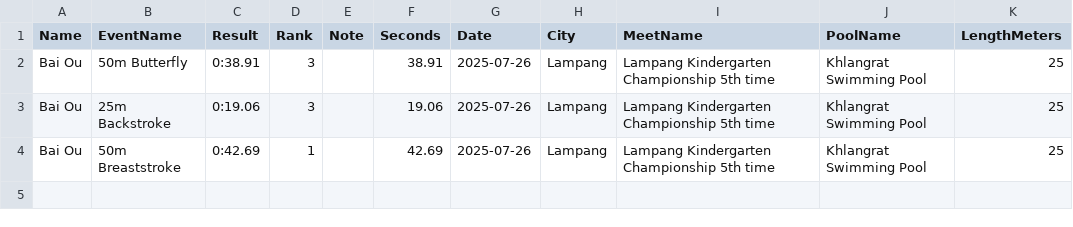
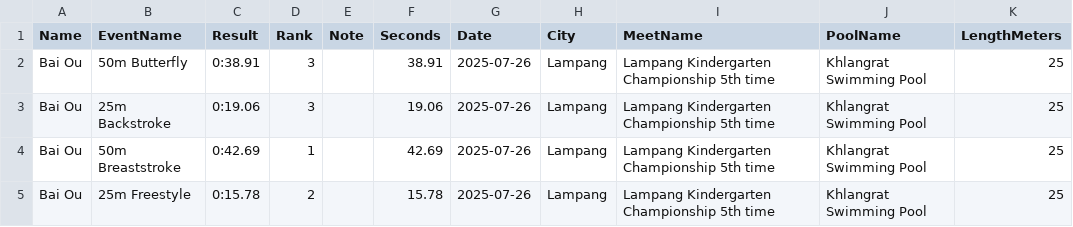
Before and after one commit to smallworldll/swim-results-viewer, a CSV file: meets/2025-07-26_Lampang_Khlangrat Swimming Pool/results.csv, drawn as a sheet; the diff names each change by its address in the sheet, - before the commit and + after, or states it on an @@ line.

Commit message:
Save results for 2025-07-26_Lampang_Khlangrat Swimming Pool

```diff
--- a/meets/2025-07-26_Lampang_Khlangrat Swimming Pool/results.csv
+++ b/meets/2025-07-26_Lampang_Khlangrat Swimming Pool/results.csv
+row 5: Bai Ou | 25m Freestyle | 0:15.78 | 2 |  | 15.78 | 2025-07-26 | Lampang | Lampang Kindergarten Championship 5th time | Khlangrat Swimming Pool | 25
```
